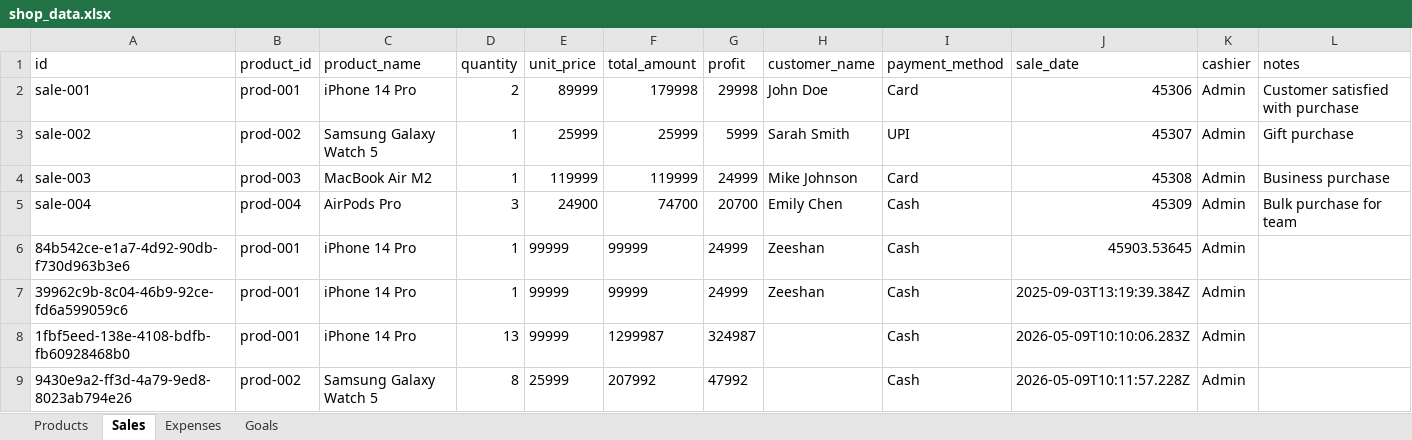
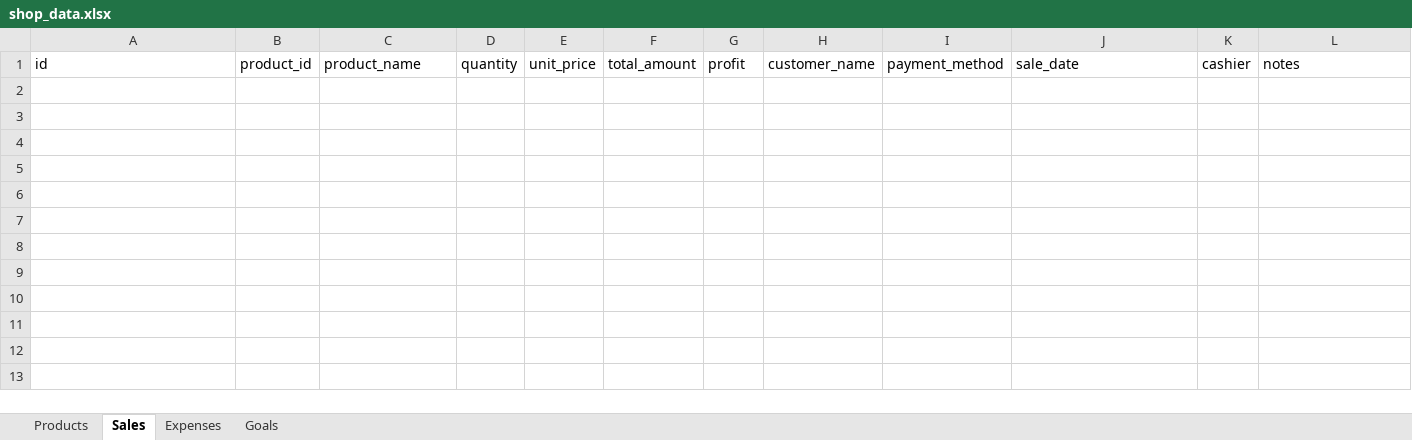
Before and after one commit to Zeexshan/Shop-analytics-Dashboard, an Excel workbook: data/shop_data.xlsx, sheet Sales, drawn as a sheet; values as stored, in another font and other column widths than the file's, no borders; the diff names each change by its address in the sheet, - before the commit and + after, or states it on an @@ line.

```diff
--- a/data/shop_data.xlsx (sheet Sales)
+++ b/data/shop_data.xlsx (sheet Sales)
-row 2: sale-001 | prod-001 | iPhone 14 Pro | 2 | 89999 | 179998 | 29998 | John Doe | Card | 45306 | Admin | Customer satisfied with purchase
-row 3: sale-002 | prod-002 | Samsung Galaxy Watch 5 | 1 | 25999 | 25999 | 5999 | Sarah Smith | UPI | 45307 | Admin | Gift purchase
-row 4: sale-003 | prod-003 | MacBook Air M2 | 1 | 119999 | 119999 | 24999 | Mike Johnson | Card | 45308 | Admin | Business purchase
-row 5: sale-004 | prod-004 | AirPods Pro | 3 | 24900 | 74700 | 20700 | Emily Chen | Cash | 45309 | Admin | Bulk purchase for team
-row 6: 84b542ce-e1a7-4d92-90db-f730d963b3e6 | prod-001 | iPhone 14 Pro | 1 | 99999 | 99999 | 24999 | Zeeshan | Cash | 45903.53645 | Admin
-row 7: 39962c9b-8c04-46b9-92ce-fd6a599059c6 | prod-001 | iPhone 14 Pro | 1 | 99999 | 99999 | 24999 | Zeeshan | Cash | 2025-09-03T13:19:39.384Z | Admin
-row 8: 1fbf5eed-138e-4108-bdfb-fb60928468b0 | prod-001 | iPhone 14 Pro | 13 | 99999 | 1299987 | 324987 |  | Cash | 2026-05-09T10:10:06.283Z | Admin
-row 9: 9430e9a2-ff3d-4a79-9ed8-8023ab794e26 | prod-002 | Samsung Galaxy Watch 5 | 8 | 25999 | 207992 | 47992 |  | Cash | 2026-05-09T10:11:57.228Z | Admin
```
Also changed, not shown: sheet Products, sheet Expenses, sheet Goals, 5 other files.
